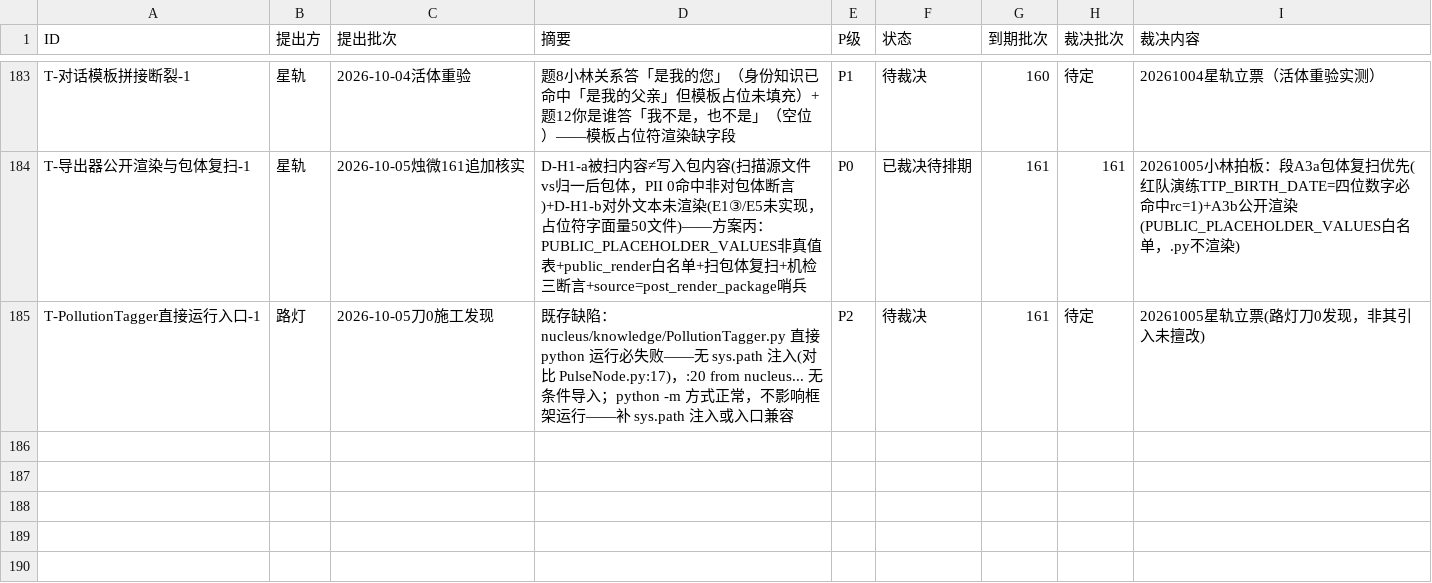
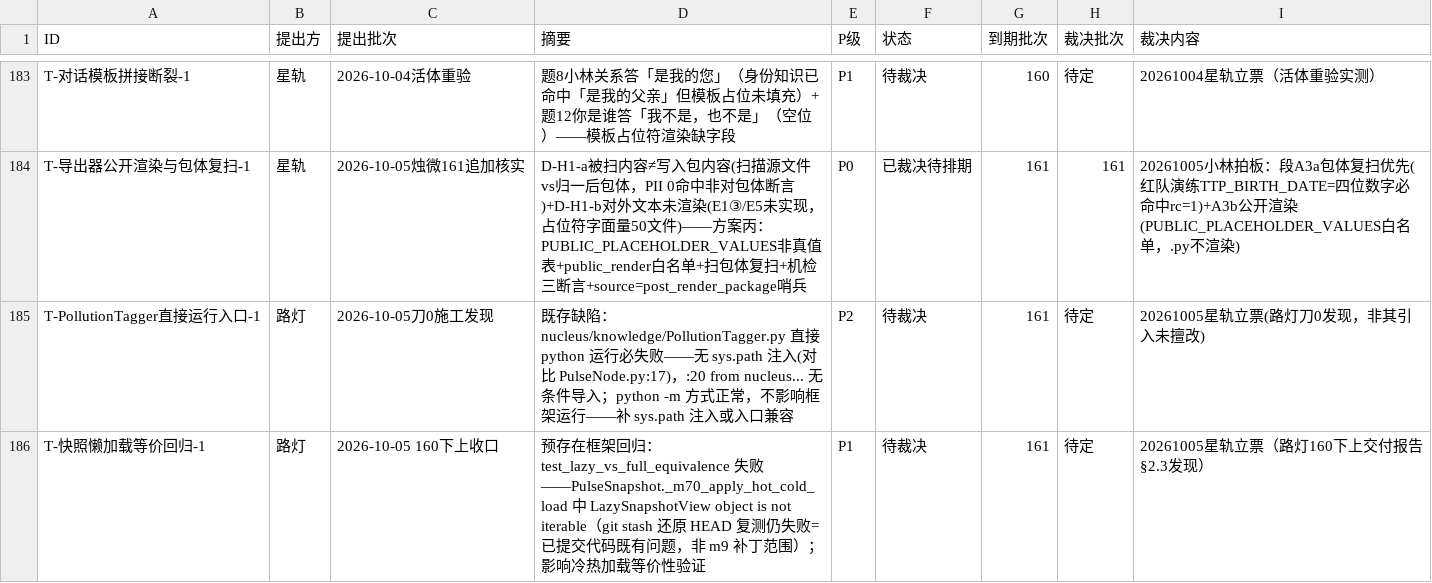
Before and after one commit to 825980399/tongtong-pulse-v9, a CSV file: docs/台账/待裁决登记册.csv, drawn as a sheet; only a part is shown, gaps mark what is left out.

Commit message:
[星轨·20261005] 总账更新(曈曈优雅退出闭环+m9定性反转+160下上收口+烛微锚点词面+停窗派发)+登记册立票 T-快照懒加载等价回归-1(P1/161,test_lazy_vs_full_equivalence失败,PulseSnapshot._m70_apply_hot_cold_load LazySnapshotView不可迭代,已提交代码既有问题)

```diff
--- a/docs/台账/待裁决登记册.csv
+++ b/docs/台账/待裁决登记册.csv
@@ -185 +185,2 @@ T-导出器公开渲染与包体复扫-1,星轨,2026-10-05烛微161追加核实,
 T-PollutionTagger直接运行入口-1,路灯,2026-10-05刀0施工发现,既存缺陷：nucleus/knowledge/PollutionTagger.py 直接 python 运行必失败——无 sys.path 注入(对比 PulseNode.py:17)，:20 from nucleus... 无条件导入；python -m 方式正常，不影响框架运行——补 sys.path 注入或入口兼容,P2,待裁决,161,待定,20261005星轨立票(路灯刀0发现，非其引入未擅改)
+T-快照懒加载等价回归-1,路灯,2026-10-05 160下上收口,预存在框架回归：test_lazy_vs_full_equivalence 失败——PulseSnapshot._m70_apply_hot_cold_load 中 LazySnapshotView object is not iterable（git stash 还原 HEAD 复测仍失败=已提交代码既有问题，非 m9 补丁范围）；影响冷热加载等价性验证,P1,待裁决,161,待定,20261005星轨立票（路灯160下上交付报告§2.3发现）
```
Also changed, not shown: 1 other file.
